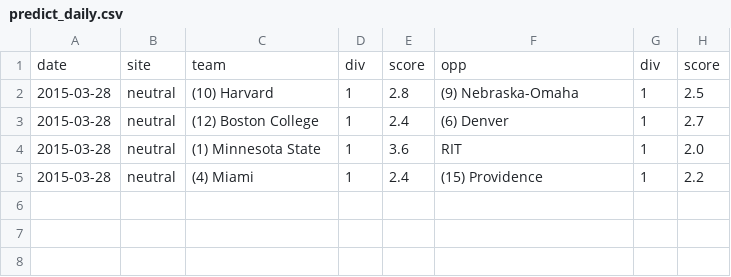
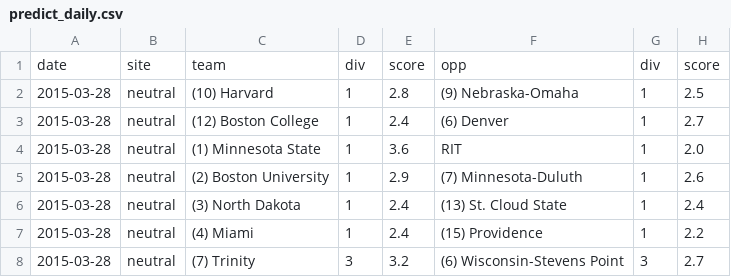
Before and after one commit to octonion/hockey, a CSV file: uscho/sos/predict_daily.csv, drawn as a sheet; the diff names each change by its address in the sheet, - before the commit and + after, or states it on an @@ line.

```diff
--- a/uscho/sos/predict_daily.csv
+++ b/uscho/sos/predict_daily.csv
+row 5: 2015-03-28 | neutral | (2) Boston University | 1 | 2.9 | (7) Minnesota-Duluth | 1 | 2.6
+row 6: 2015-03-28 | neutral | (3) North Dakota | 1 | 2.4 | (13) St. Cloud State | 1 | 2.4
+row 8: 2015-03-28 | neutral | (7) Trinity | 3 | 3.2 | (6) Wisconsin-Stevens Point | 3 | 2.7
```
Also changed, not shown: uscho/csv/uscho_games_2015.csv, uscho/csv/uscho_teams.csv, 17 other files.
